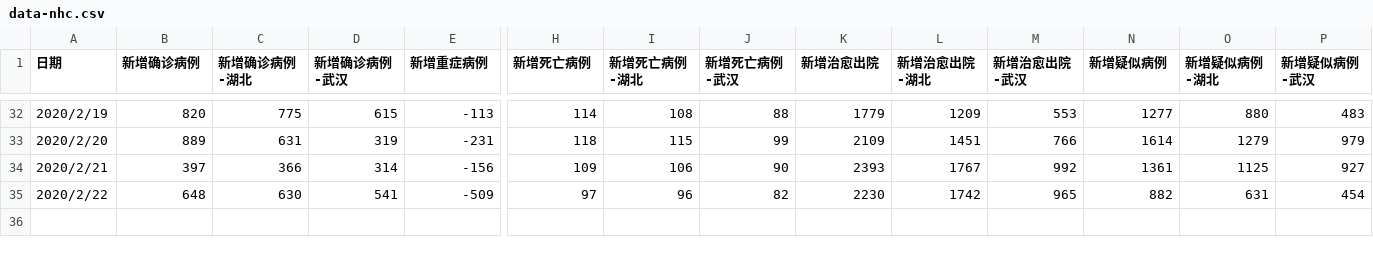
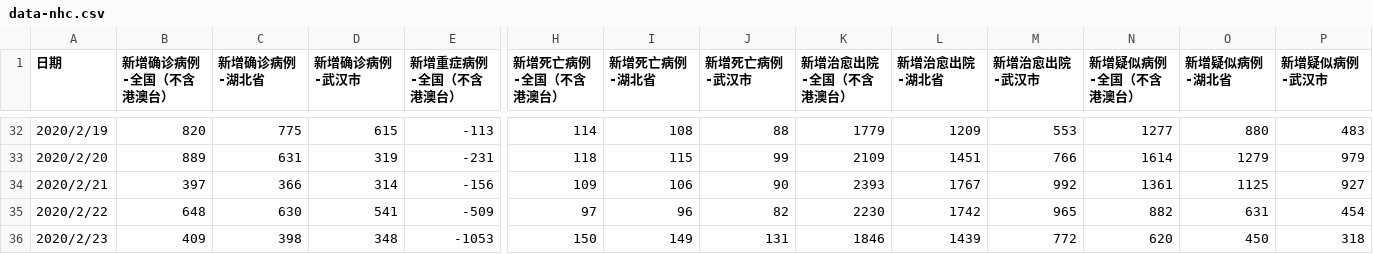
Before and after one commit to nks5117/COVID-19-data, a CSV file: data-nhc.csv, drawn as a sheet; only a part is shown, gaps mark what is left out; rows hold the shown columns only; the diff covers the shown part only; the diff names each change by its address in the sheet, - before the commit and + after, or states it on an @@ line.

```diff
--- a/data-nhc.csv
+++ b/data-nhc.csv
-B1: 新增确诊病例
+B1: 新增确诊病例-全国（不含港澳台）
-C1: 新增确诊病例-湖北
+C1: 新增确诊病例-湖北省
-D1: 新增确诊病例-武汉
+D1: 新增确诊病例-武汉市
-E1: 新增重症病例
+E1: 新增重症病例-全国（不含港澳台）
-H1: 新增死亡病例
+H1: 新增死亡病例-全国（不含港澳台）
-I1: 新增死亡病例-湖北
+I1: 新增死亡病例-湖北省
-J1: 新增死亡病例-武汉
+J1: 新增死亡病例-武汉市
-K1: 新增治愈出院
+K1: 新增治愈出院-全国（不含港澳台）
-L1: 新增治愈出院-湖北
+L1: 新增治愈出院-湖北省
-M1: 新增治愈出院-武汉
+M1: 新增治愈出院-武汉市
-N1: 新增疑似病例
+N1: 新增疑似病例-全国（不含港澳台）
-O1: 新增疑似病例-湖北
+O1: 新增疑似病例-湖北省
-P1: 新增疑似病例-武汉
+P1: 新增疑似病例-武汉市
+row 36: 2020/2/23 | 409 | 398 | 348 | -1053 | 150 | 149 | 131 | 1846 | 1439 | 772 | 620 | 450 | 318
```
Also changed, not shown: 24 edited cells elsewhere in this file, data-liaoning.csv, 2 other files.
